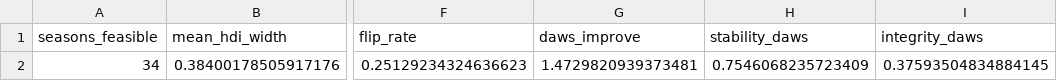
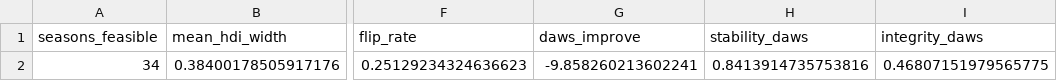
Before and after one commit to DeliciousBuding/mcm2026-problem-c, a CSV file: outputs/summary_metrics.csv, drawn as a sheet; only a part is shown, gaps mark what is left out; the diff names each change by its address in the sheet, - before the commit and + after, or states it on an @@ line.

```diff
--- a/outputs/summary_metrics.csv
+++ b/outputs/summary_metrics.csv
-G2 (daws_improve): 1.4729820939373481
+G2 (daws_improve): -9.858260213602241
-H2 (stability_daws): 0.7546068235723409
+H2 (stability_daws): 0.8413914735753816
-I2 (integrity_daws): 0.37593504834884145
+I2 (integrity_daws): 0.46807151979565775
```
Also changed, not shown: outputs/beta_sensitivity.csv, outputs/scale_benchmark.csv, 32 other files.
